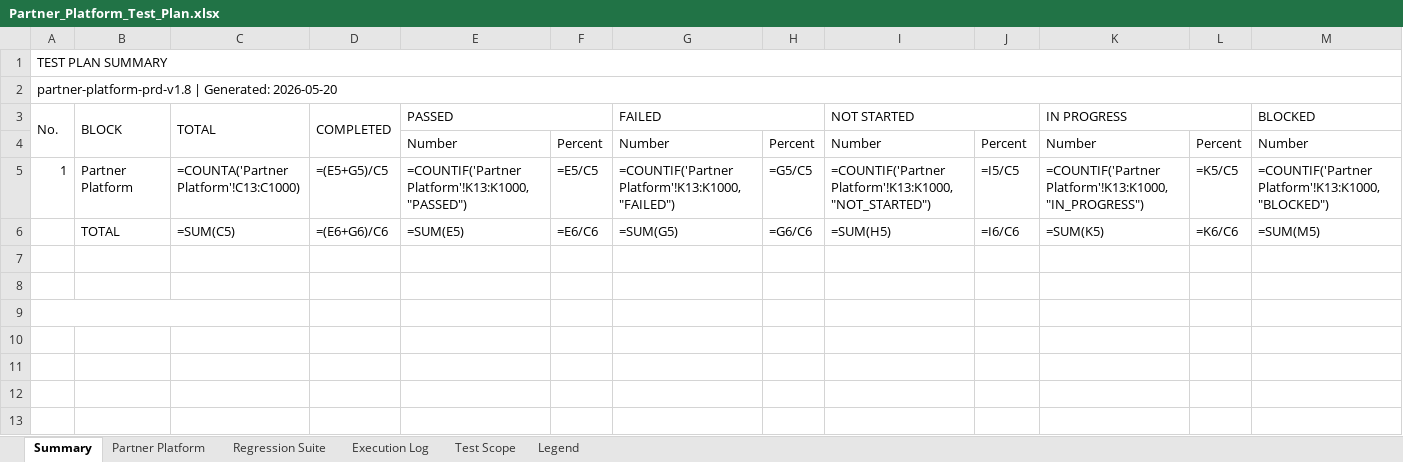
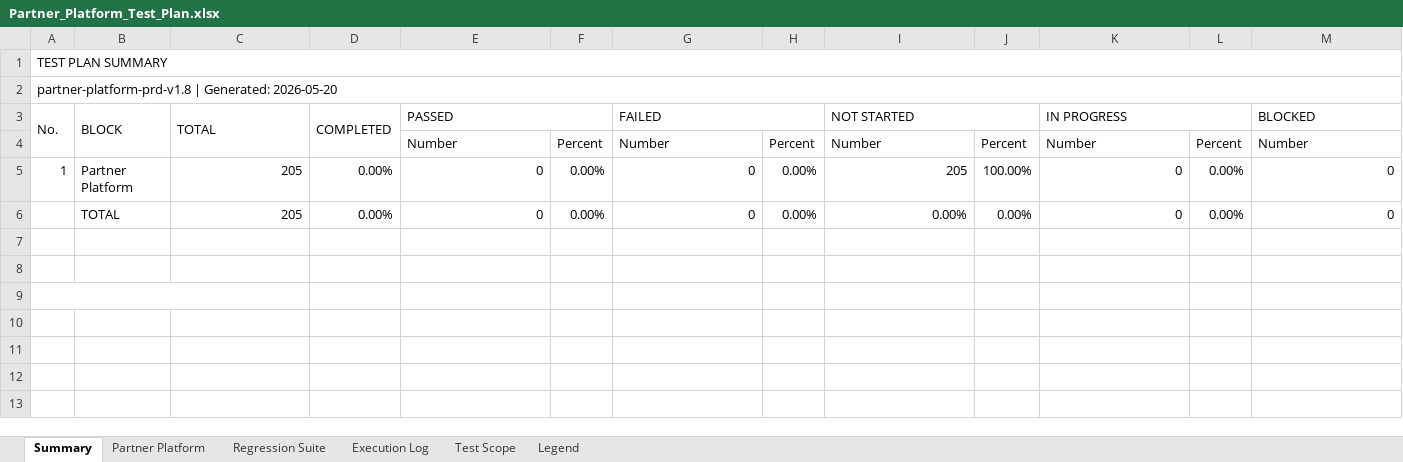
Before and after one commit to TrangLeQuoc/blazeup-automation, an Excel workbook: Partner_Platform_Test_Plan.xlsx, sheet Summary, drawn as a sheet; only a part is shown; values as stored, in another font and other column widths than the file's, no cell formats; formulas without a stored value are shown as written; charts and pictures not drawn; removed rows and columns are numbered as before the commit, all else as after; rows hold the shown columns only; the diff names each change by its address in the sheet, - before the commit and + after, or states it on an @@ line.

```diff
--- a/Partner_Platform_Test_Plan.xlsx (sheet Summary)
+++ b/Partner_Platform_Test_Plan.xlsx (sheet Summary)
-row 5: 1 | Partner Platform | =COUNTA('Partner Platform'!C13:C1000) | =(E5+G5)/C5 | =COUNTIF('Partner Platform'!K13:K1000,"PASSED") | =E5/C5 | =COUNTIF('Partner Platform'!K13:K1000,"FAILED") | =G5/C5 | =COUNTIF('Partner Platform'!K13:K1000,"NOT_STARTED") | =I5/C5 | =COUNTIF('Partner Platform'!K13:K1000,"IN_PROGRESS") | =K5/C5 | =COUNTIF('Partner Platform'!K13:K1000,"BLOCKED")
-row 6:  | TOTAL | =SUM(C5) | =(E6+G6)/C6 | =SUM(E5) | =E6/C6 | =SUM(G5) | =G6/C6 | =SUM(H5) | =I6/C6 | =SUM(K5) | =K6/C6 | =SUM(M5)
+row 5: 1 | Partner Platform | 205 | 0.00% | 0 | 0.00% | 0 | 0.00% | 205 | 100.00% | 0 | 0.00% | 0
+row 6:  | TOTAL | 205 | 0.00% | 0 | 0.00% | 0 | 0.00% | 0.00% | 0.00% | 0 | 0.00% | 0
```
Also changed, not shown: sheet Partner Platform, sheet Test Scope, sheet Legend, sheet Execution Log, sheet Regression Suite, cell formats, hidden cells, charts or pictures, partner_requirement.xlsx, 1 other file.
